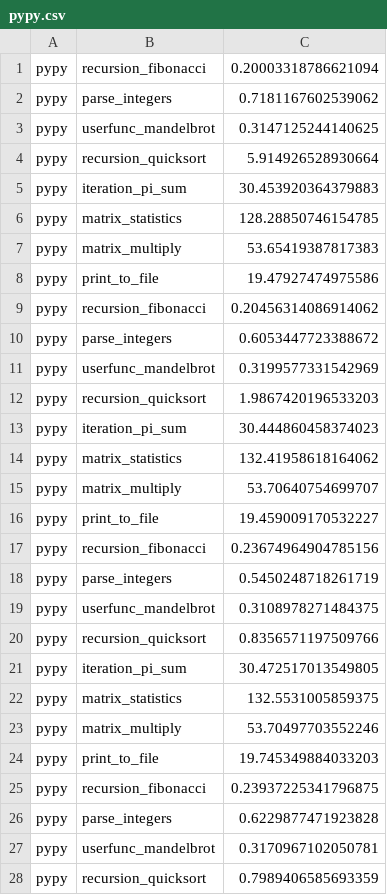
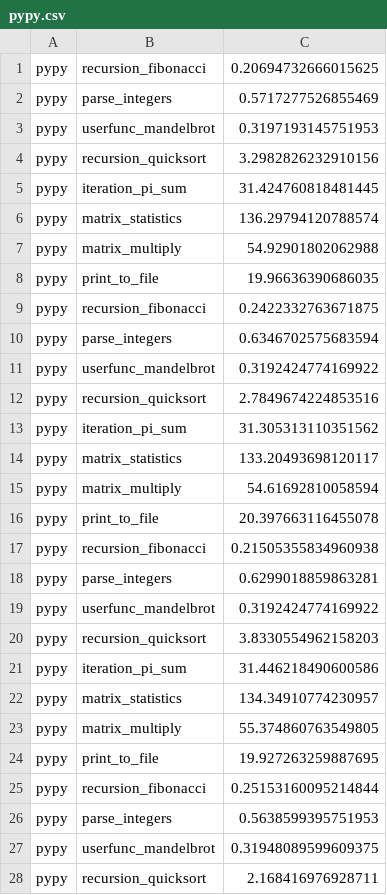
Before and after one commit to pyatcoder/Microbenchmarks, a CSV file: benchmarks/pypy.csv, drawn as a sheet; only a part is shown; the diff covers the shown part only.

```diff
--- a/benchmarks/pypy.csv
+++ b/benchmarks/pypy.csv
@@ -1,28 +1,28 @@
-pypy,recursion_fibonacci,0.20003318786621094
-pypy,parse_integers,0.7181167602539062
-pypy,userfunc_mandelbrot,0.3147125244140625
-pypy,recursion_quicksort,5.914926528930664
-pypy,iteration_pi_sum,30.453920364379883
-pypy,matrix_statistics,128.28850746154785
-pypy,matrix_multiply,53.65419387817383
-pypy,print_to_file,19.47927474975586
-pypy,recursion_fibonacci,0.20456314086914062
-pypy,parse_integers,0.6053447723388672
-pypy,userfunc_mandelbrot,0.3199577331542969
-pypy,recursion_quicksort,1.9867420196533203
-pypy,iteration_pi_sum,30.444860458374023
-pypy,matrix_statistics,132.41958618164062
-pypy,matrix_multiply,53.70640754699707
-pypy,print_to_file,19.459009170532227
-pypy,recursion_fibonacci,0.23674964904785156
-pypy,parse_integers,0.5450248718261719
-pypy,userfunc_mandelbrot,0.3108978271484375
-pypy,recursion_quicksort,0.8356571197509766
-pypy,iteration_pi_sum,30.472517013549805
-pypy,matrix_statistics,132.5531005859375
-pypy,matrix_multiply,53.70497703552246
-pypy,print_to_file,19.745349884033203
-pypy,recursion_fibonacci,0.23937225341796875
-pypy,parse_integers,0.6229877471923828
-pypy,userfunc_mandelbrot,0.3170967102050781
-pypy,recursion_quicksort,0.7989406585693359
+pypy,recursion_fibonacci,0.20694732666015625
+pypy,parse_integers,0.5717277526855469
+pypy,userfunc_mandelbrot,0.3197193145751953
+pypy,recursion_quicksort,3.2982826232910156
+pypy,iteration_pi_sum,31.424760818481445
+pypy,matrix_statistics,136.29794120788574
+pypy,matrix_multiply,54.92901802062988
+pypy,print_to_file,19.96636390686035
+pypy,recursion_fibonacci,0.2422332763671875
+pypy,parse_integers,0.6346702575683594
+pypy,userfunc_mandelbrot,0.3192424774169922
+pypy,recursion_quicksort,2.7849674224853516
+pypy,iteration_pi_sum,31.305313110351562
+pypy,matrix_statistics,133.20493698120117
+pypy,matrix_multiply,54.61692810058594
+pypy,print_to_file,20.397663116455078
+pypy,recursion_fibonacci,0.21505355834960938
+pypy,parse_integers,0.6299018859863281
+pypy,userfunc_mandelbrot,0.3192424774169922
+pypy,recursion_quicksort,3.8330554962158203
+pypy,iteration_pi_sum,31.446218490600586
+pypy,matrix_statistics,134.34910774230957
+pypy,matrix_multiply,55.374860763549805
+pypy,print_to_file,19.927263259887695
+pypy,recursion_fibonacci,0.25153160095214844
+pypy,parse_integers,0.5638599395751953
+pypy,userfunc_mandelbrot,0.31948089599609375
+pypy,recursion_quicksort,2.168416976928711
```
Also changed, not shown: 12 edited cells elsewhere in this file, benchmarks.csv, benchmarks/cython.csv, 23 other files.
